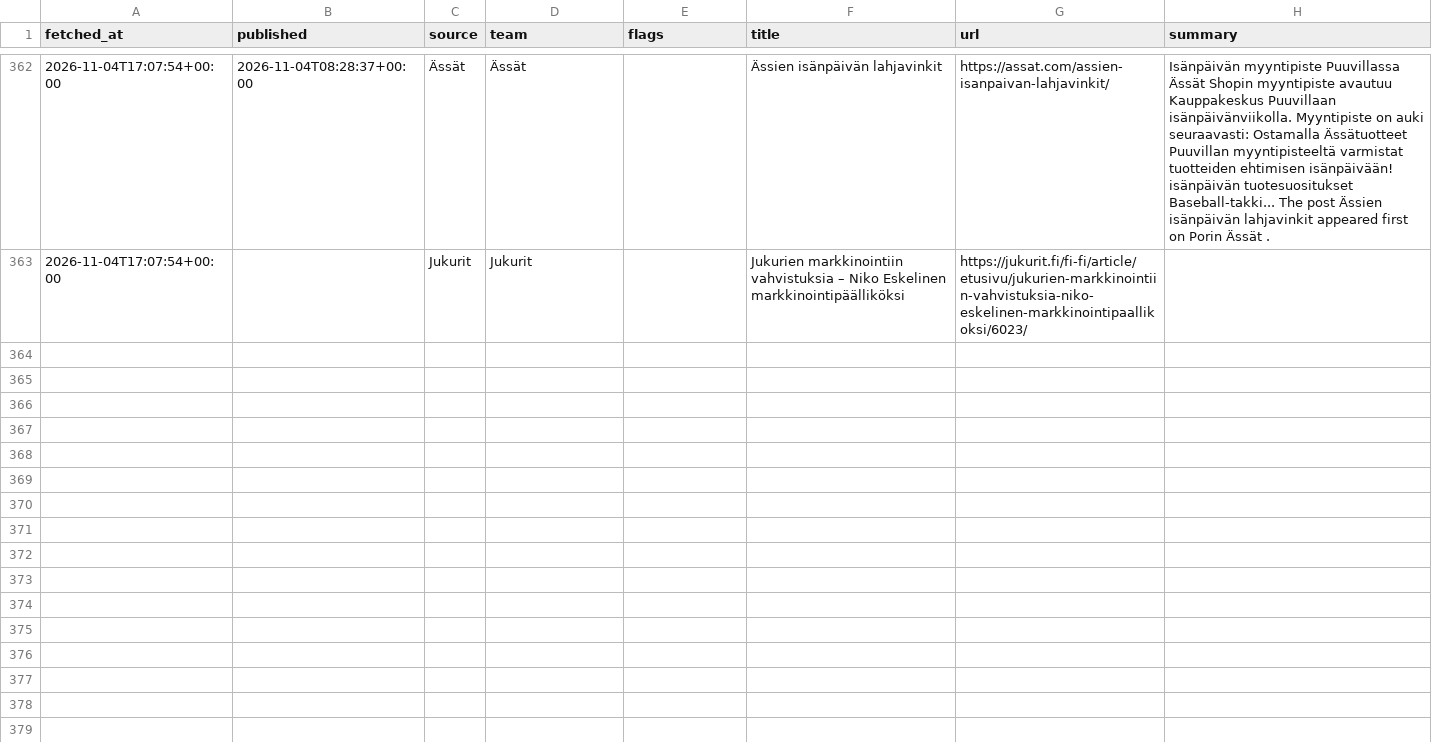
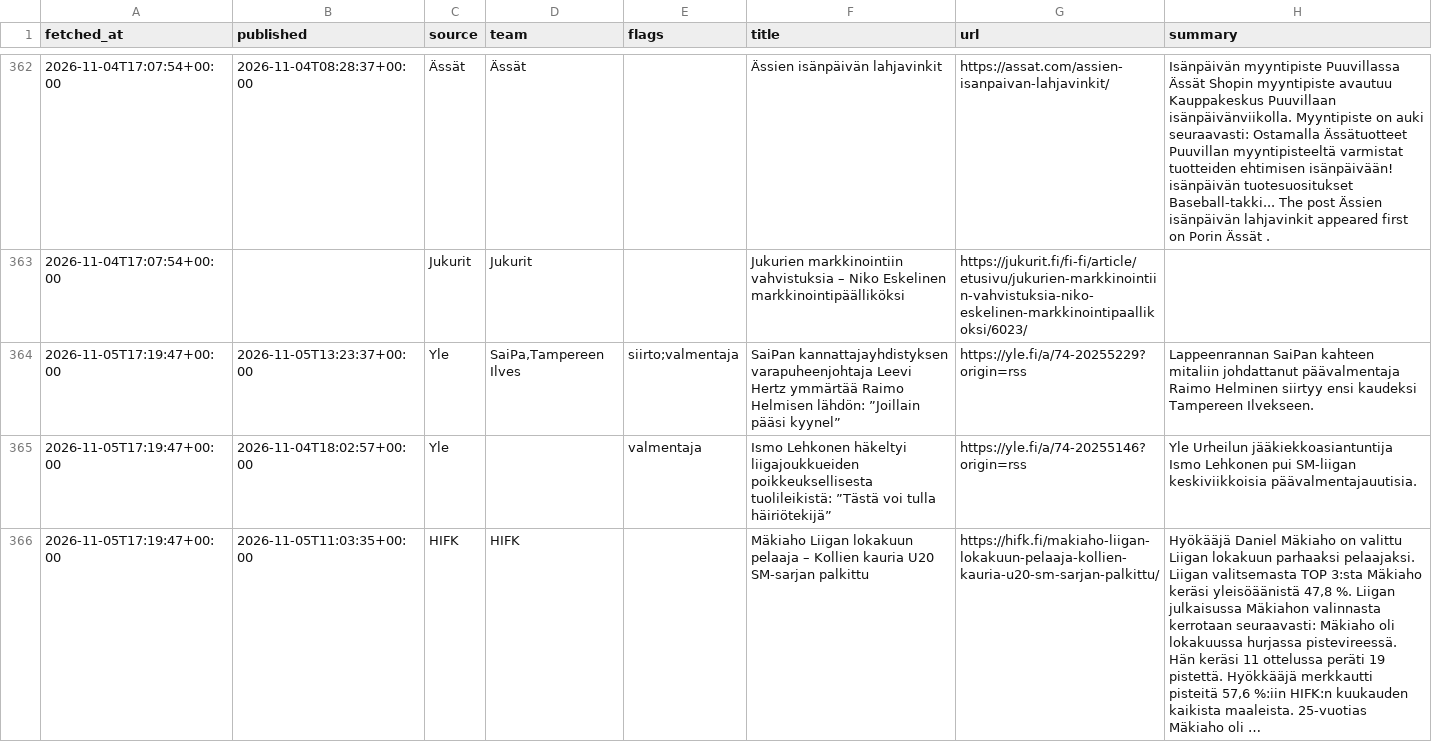
Before and after one commit to mikaheino/liiga-2026-27, a CSV file: news_items.csv, drawn as a sheet; only a part is shown, gaps mark what is left out; the diff covers the shown part only; the diff names each change by its address in the sheet, - before the commit and + after, or states it on an @@ line.

```diff
--- a/news_items.csv
+++ b/news_items.csv
+row 364: 2026-11-05T17:19:47+00:00 | 2026-11-05T13:23:37+00:00 | Yle | SaiPa,Tampereen Ilves | siirto;valmentaja | SaiPan kannattajayhdistyksen varapuheenjohtaja Leevi Hertz ymmärtää Raimo Helmisen lähdön: ”Joillain pääsi kyynel” | https://yle.fi/a/74-20255229?origin=rss | Lappeenrannan SaiPan kahteen mitaliin johdattanut päävalmentaja Raimo Helminen siirtyy ensi kaudeksi Tampereen Ilvekseen.
+row 365: 2026-11-05T17:19:47+00:00 | 2026-11-04T18:02:57+00:00 | Yle |  | valmentaja | Ismo Lehkonen häkeltyi liigajoukkueiden poikkeuksellisesta tuolileikistä: ”Tästä voi tulla häiriötekijä” | https://yle.fi/a/74-20255146?origin=rss | Yle Urheilun jääkiekkoasiantuntija Ismo Lehkonen pui SM-liigan keskiviikkoisia päävalmentajauutisia.
+row 366: 2026-11-05T17:19:47+00:00 | 2026-11-05T11:03:35+00:00 | HIFK | HIFK |  | Mäkiaho Liigan lokakuun pelaaja – Kollien kauria U20 SM-sarjan palkittu | https://hifk.fi/makiaho-liigan-lokakuun-pelaaja-kollien-kauria-u20-sm-sarjan-palkittu/ | Hyökääjä Daniel Mäkiaho on valittu Liigan lokakuun parhaaksi pelaajaksi. Liigan valitsemasta TOP 3:sta Mäkiaho keräsi yleisöäänistä 47,8 %. Liigan julkaisussa Mäkiahon valinnasta kerrotaan seuraavasti: Mäkiaho oli lokakuussa hurjassa pistevireessä. Hän keräsi 11 ottelussa peräti 19 pistettä. Hyökkääjä merkkautti pisteitä 57,6 %:iin HIFK:n kuukauden kaikista maaleista. 25-vuotias Mäkiaho oli …
```
Also changed, not shown: 2 added rows elsewhere in this file.
